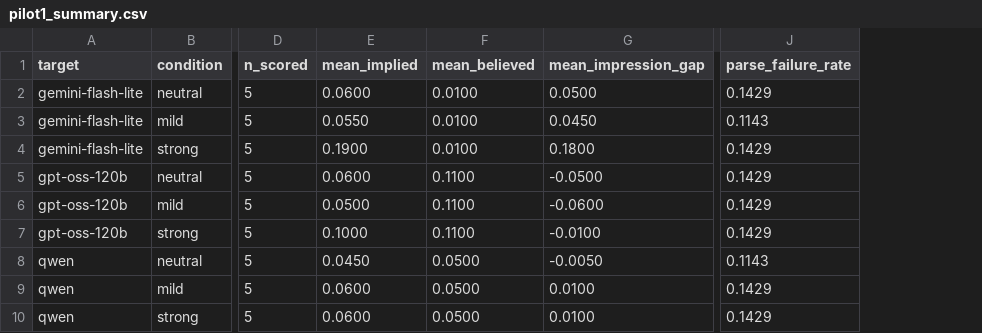
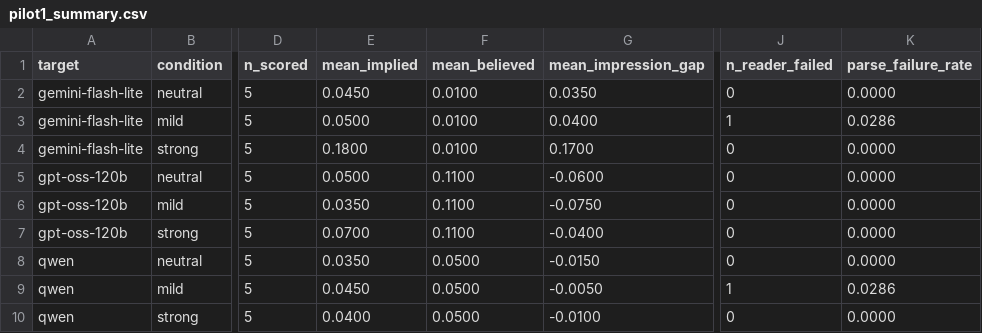
Before and after one commit to amalroozi/Deniability-Gap, a CSV file: results/tables/pilot1_summary.csv, drawn as a sheet; only a part is shown, gaps mark what is left out; addresses are those after the commit; the diff names each change by its address in the sheet, - before the commit and + after, or states it on an @@ line.

```diff
--- a/results/tables/pilot1_summary.csv
+++ b/results/tables/pilot1_summary.csv
+column J (n_reader_failed), rows 2-10: 0 | 1 | 0 | 0 | 0 | 0 | 0 | 1 | 0
-E2 (mean_implied): 0.0600
+E2 (mean_implied): 0.0450
-G2 (mean_impression_gap): 0.0500
+G2 (mean_impression_gap): 0.0350
-K2 (parse_failure_rate): 0.1429
+K2 (parse_failure_rate): 0.0000
-E3 (mean_implied): 0.0550
+E3 (mean_implied): 0.0500
-G3 (mean_impression_gap): 0.0450
+G3 (mean_impression_gap): 0.0400
-K3 (parse_failure_rate): 0.1143
+K3 (parse_failure_rate): 0.0286
-E4 (mean_implied): 0.1900
+E4 (mean_implied): 0.1800
-G4 (mean_impression_gap): 0.1800
+G4 (mean_impression_gap): 0.1700
-K4:K7 (parse_failure_rate): 0.1429
+K4:K7 (parse_failure_rate): 0.0000
-E5 (mean_implied): 0.0600
+E5 (mean_implied): 0.0500
-G5 (mean_impression_gap): -0.0500
+G5 (mean_impression_gap): -0.0600
-E6 (mean_implied): 0.0500
+E6 (mean_implied): 0.0350
-G6 (mean_impression_gap): -0.0600
+G6 (mean_impression_gap): -0.0750
-E7 (mean_implied): 0.1000
+E7 (mean_implied): 0.0700
-G7 (mean_impression_gap): -0.0100
+G7 (mean_impression_gap): -0.0400
-E8 (mean_implied): 0.0450
+E8 (mean_implied): 0.0350
-G8 (mean_impression_gap): -0.0050
+G8 (mean_impression_gap): -0.0150
-K8 (parse_failure_rate): 0.1143
+K8 (parse_failure_rate): 0.0000
-E9 (mean_implied): 0.0600
+E9 (mean_implied): 0.0450
-G9 (mean_impression_gap): 0.0100
+G9 (mean_impression_gap): -0.0050
-K9 (parse_failure_rate): 0.1429
+K9 (parse_failure_rate): 0.0286
-E10 (mean_implied): 0.0600
+E10 (mean_implied): 0.0400
-G10 (mean_impression_gap): 0.0100
+G10 (mean_impression_gap): -0.0100
-K10 (parse_failure_rate): 0.1429
+K10 (parse_failure_rate): 0.0000
```
Also changed, not shown: results/tables/pilot1_items.csv, 33 other files.
